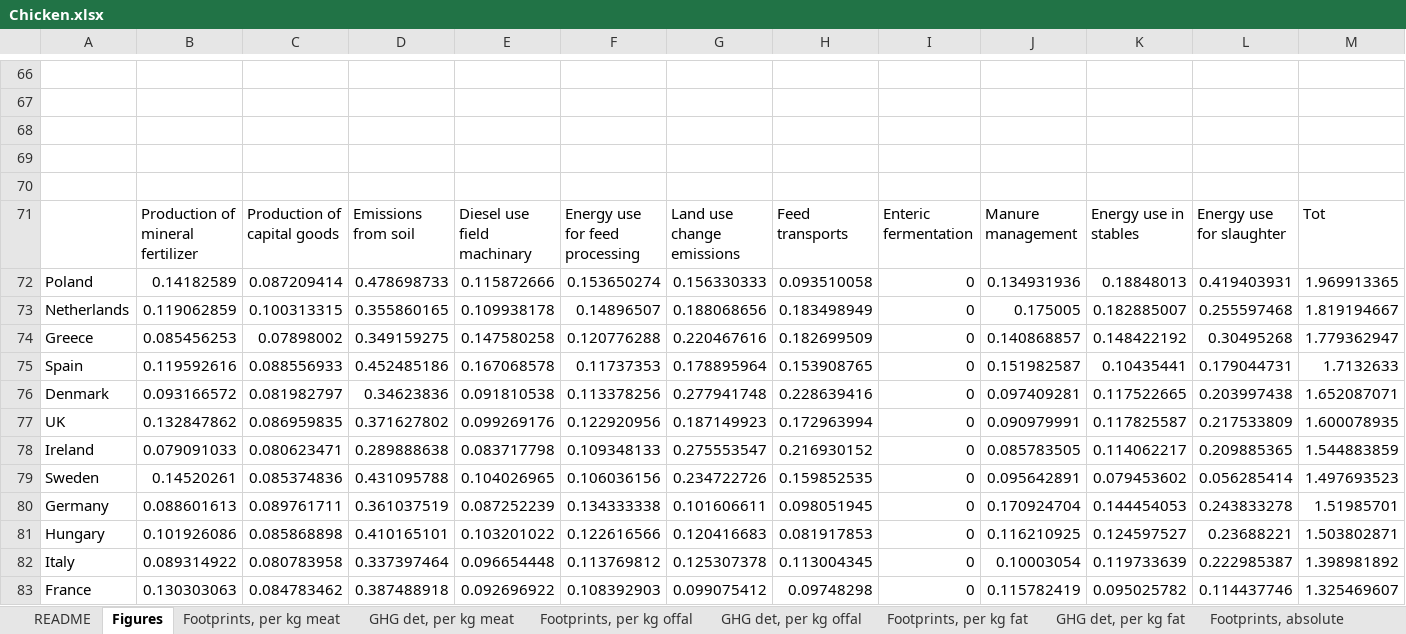
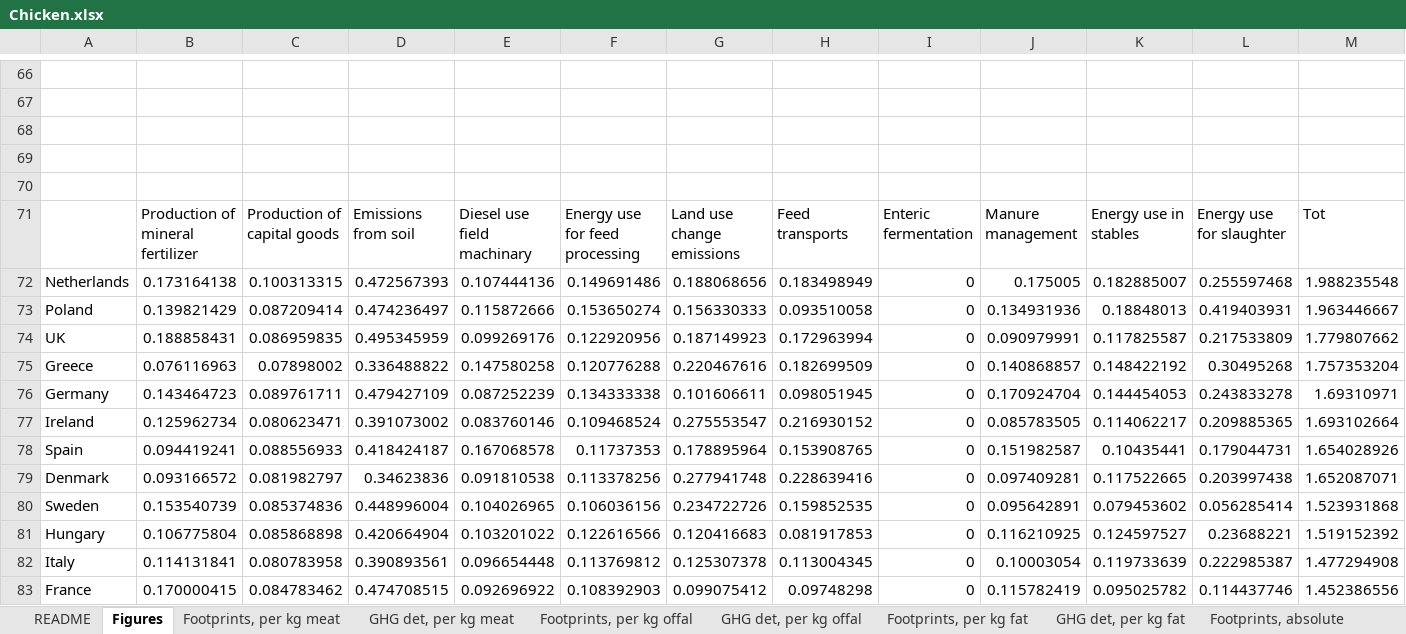
Before and after one commit to SLU-foodsystems/safad, an Excel workbook: data-preprocessing/rpc-footprints/2 - Livestock/Chicken.xlsx, sheet Figures, drawn as a sheet; only a part is shown, gaps mark what is left out; values as stored, in another font and other column widths than the file's, no borders; charts and pictures not drawn; removed rows and columns are numbered as before the commit, all else as after; the diff covers the shown part only; the diff names each change by its address in the sheet, - before the commit and + after, or states it on an @@ line.

```diff
--- a/data-preprocessing/rpc-footprints/2 - Livestock/Chicken.xlsx (sheet Figures)
+++ b/data-preprocessing/rpc-footprints/2 - Livestock/Chicken.xlsx (sheet Figures)
+row 72: Netherlands | 0.173164138 | 0.100313315 | 0.472567393 | 0.107444136 | 0.149691486 | 0.188068656 | 0.183498949 | 0 | 0.175005 | 0.182885007 | 0.255597468 | 1.988235548
-B73: 0.14182589
+B73: 0.139821429
-D73: 0.478698733
+D73: 0.474236497
-M73: 1.969913365
+M73: 1.963446667
-row 73: Netherlands | 0.119062859 | 0.100313315 | 0.355860165 | 0.109938178 | 0.14896507 | 0.188068656 | 0.183498949 | 0 | 0.175005 | 0.182885007 | 0.255597468 | 1.819194667
+row 74: UK | 0.188858431 | 0.086959835 | 0.495345959 | 0.099269176 | 0.122920956 | 0.187149923 | 0.172963994 | 0 | 0.090979991 | 0.117825587 | 0.217533809 | 1.779807662
-B75: 0.085456253
+B75: 0.076116963
-D75: 0.349159275
+D75: 0.336488822
-M75: 1.779362947
+M75: 1.757353204
+row 76: Germany | 0.143464723 | 0.089761711 | 0.479427109 | 0.087252239 | 0.134333338 | 0.101606611 | 0.098051945 | 0 | 0.170924704 | 0.144454053 | 0.243833278 | 1.69310971
+row 77: Ireland | 0.125962734 | 0.080623471 | 0.391073002 | 0.083760146 | 0.109468524 | 0.275553547 | 0.216930152 | 0 | 0.085783505 | 0.114062217 | 0.209885365 | 1.693102664
-B78: 0.119592616
+B78: 0.094419241
-D78: 0.452485186
+D78: 0.418424187
-M78: 1.7132633
+M78: 1.654028926
-row 77: UK | 0.132847862 | 0.086959835 | 0.371627802 | 0.099269176 | 0.122920956 | 0.187149923 | 0.172963994 | 0 | 0.090979991 | 0.117825587 | 0.217533809 | 1.600078935
-row 78: Ireland | 0.079091033 | 0.080623471 | 0.289888638 | 0.083717798 | 0.109348133 | 0.275553547 | 0.216930152 | 0 | 0.085783505 | 0.114062217 | 0.209885365 | 1.544883859
-B80: 0.14520261
+B80: 0.153540739
-D80: 0.431095788
+D80: 0.448996004
-M80: 1.497693523
+M80: 1.523931868
-row 80: Germany | 0.088601613 | 0.089761711 | 0.361037519 | 0.087252239 | 0.134333338 | 0.101606611 | 0.098051945 | 0 | 0.170924704 | 0.144454053 | 0.243833278 | 1.51985701
-B81: 0.101926086
+B81: 0.106775804
-D81: 0.410165101
+D81: 0.420664904
-M81: 1.503802871
+M81: 1.519152392
-B82: 0.089314922
+B82: 0.114131841
-D82: 0.337397464
+D82: 0.390893561
-M82: 1.398981892
+M82: 1.477294908
-B83: 0.130303063
+B83: 0.170000415
-D83: 0.387488918
+D83: 0.474708515
-M83: 1.325469607
+M83: 1.452386556
```
Also changed, not shown: 1 added row, 1 removed row, 8 edited cells and cell formats elsewhere in this sheet, sheet N2O per kg feed, sheet EFP per kg feed, sheet CO2 per kg feed, sheet GHG detailed, absolute, sheet GHG det, per kg meat, sheet GHG det, per kg fat, 6 more sheets, other sheet tabs, formulas that keep their value, charts or pictures, data-preprocessing/rpc-footprints/2 - Livestock/Egg.xlsx, data-preprocessing/rpc-footprints/2 - Livestock/Pig.xlsx, 6 other files.
